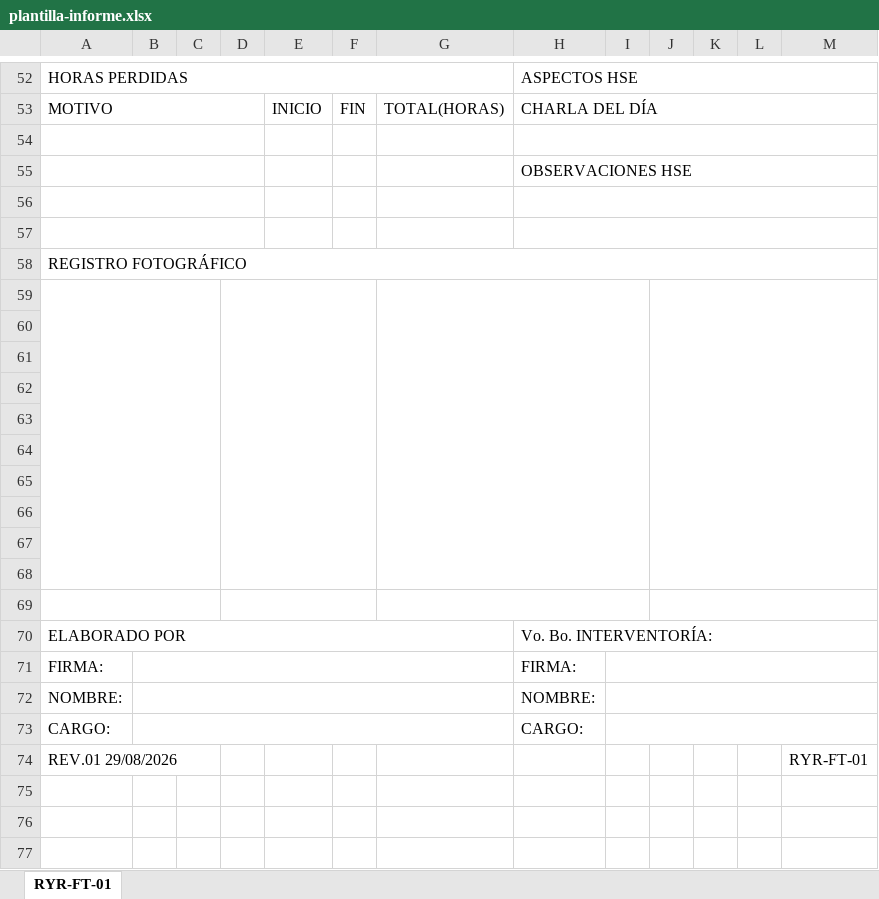
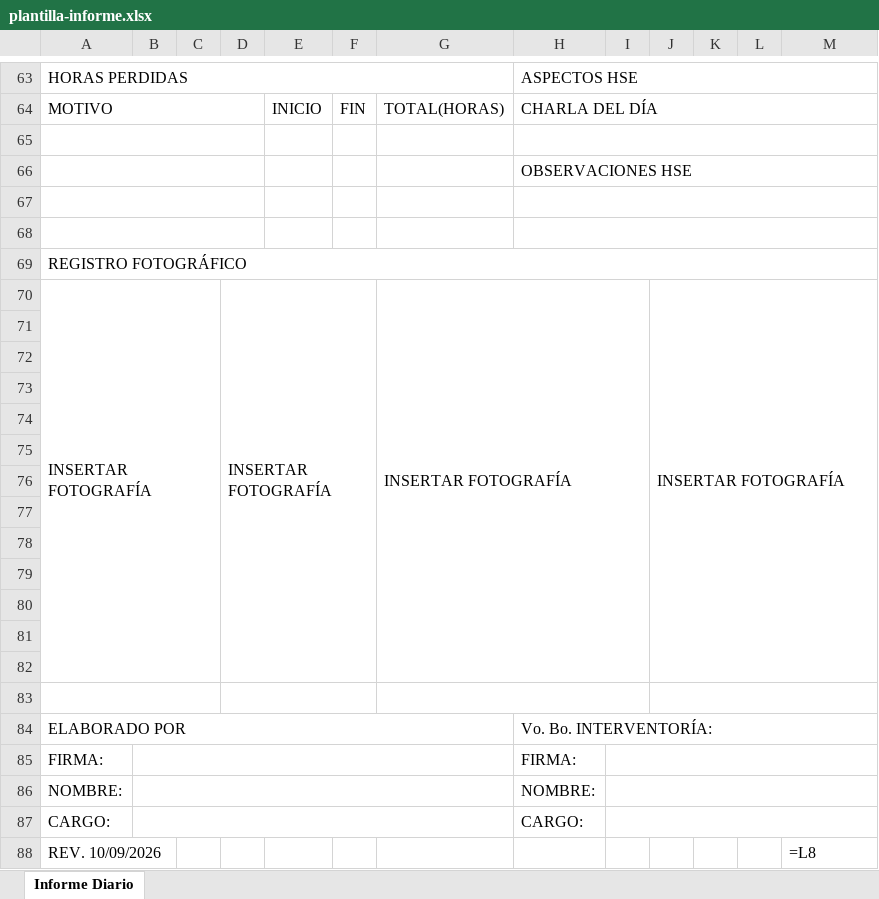
Before and after one commit to hfhr2016-debug/formulario-obra, an Excel workbook: public/plantilla-informe.xlsx, sheet Informe Diario, drawn as a sheet; only a part is shown, gaps mark what is left out; values as stored, in another font and other column widths than the file's, no cell formats; formulas without a stored value are shown as written; charts and pictures not drawn; removed rows and columns are numbered as before the commit, all else as after; the diff covers the shown part only; the diff names each change by its address in the sheet, - before the commit and + after, or states it on an @@ line.

```diff
--- a/public/plantilla-informe.xlsx (sheet Informe Diario)
+++ b/public/plantilla-informe.xlsx (sheet Informe Diario)
-sheet tab: RYR-FT-01
+sheet tab: Informe Diario
+row 70: INSERTAR FOTOGRAFÍA |  |  | INSERTAR FOTOGRAFÍA |  |  | INSERTAR FOTOGRAFÍA |  |  | INSERTAR FOTOGRAFÍA
+row 71: (empty)
+row 72: (empty)
-A59:C68 merged
-D59:F68 merged
-G59:I68 merged
-J59:M68 merged
-row 74: REV.01 29/08/2026 |  |  |  |  |  |  |  |  |  |  |  | RYR-FT-01
+row 88: REV. 10/09/2026 |  |  |  |  |  |  |  |  |  |  |  | =L8
```
Also changed, not shown: 11 added rows, 11 edited cells and merged cells elsewhere in this sheet, cell formats, formulas that keep their value, charts or pictures, public/plantilla-apu.xlsx, public/plantilla-cantidades.xlsx, 1 other file.
